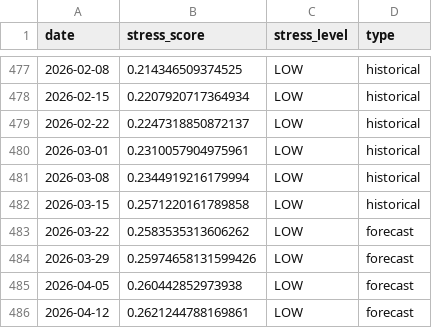
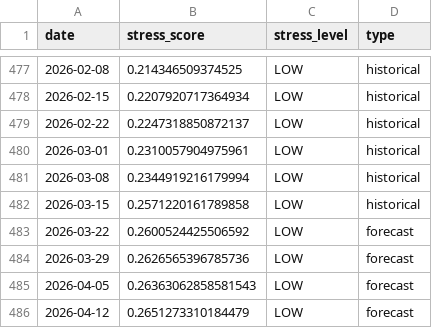
Before and after one commit to arch-vvc/immunological_supply_chain_management, a CSV file: output/stress_forecast.csv, drawn as a sheet; only a part is shown, gaps mark what is left out.

```diff
--- a/output/stress_forecast.csv
+++ b/output/stress_forecast.csv
@@ -482,5 +482,5 @@ date,stress_score,stress_level,type
 2026-03-15,0.2571220161789858,LOW,historical
-2026-03-22,0.2583535313606262,LOW,forecast
-2026-03-29,0.25974658131599426,LOW,forecast
-2026-04-05,0.260442852973938,LOW,forecast
-2026-04-12,0.2621244788169861,LOW,forecast
+2026-03-22,0.2600524425506592,LOW,forecast
+2026-03-29,0.2626565396785736,LOW,forecast
+2026-04-05,0.26363062858581543,LOW,forecast
+2026-04-12,0.2651273310184479,LOW,forecast
```
Also changed, not shown: output/gnn_risk_scores.csv, 15 other files.
